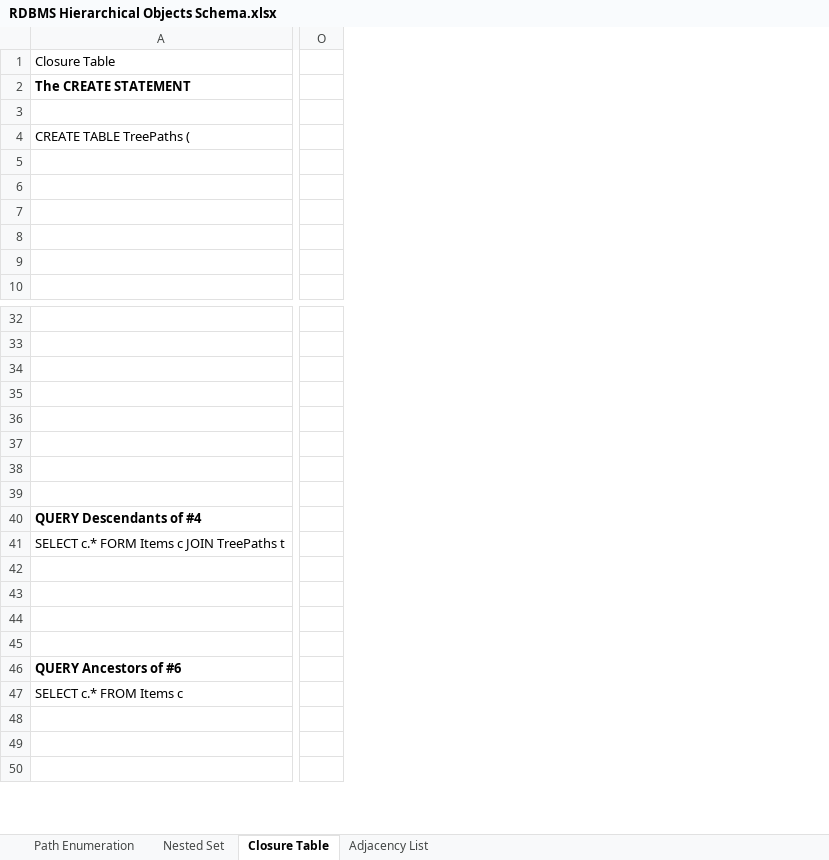
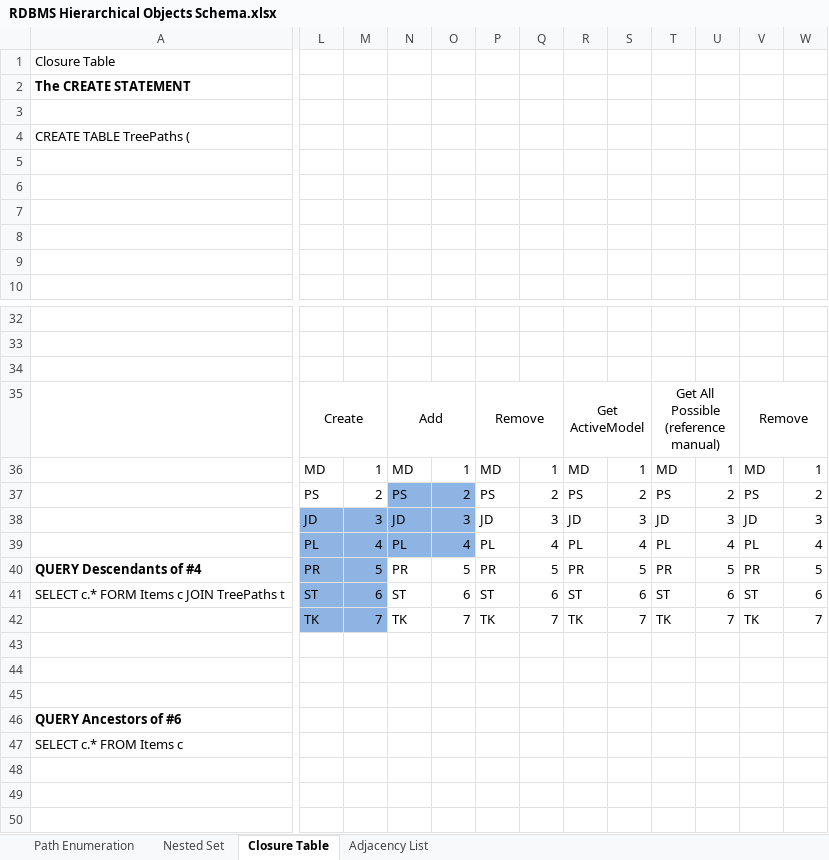
Before and after one commit to jspenc72/ubm, an Excel workbook: Documentation/Website Documentation Template/RDBMS Hierarchical Objects Schema.xlsx, sheet Closure Table, drawn as a sheet; only a part is shown, gaps mark what is left out; values as stored, in another font and other column widths than the file's, no borders; conditional formats not drawn; removed rows and columns are numbered as before the commit, all else as after; rows hold the shown columns only; the diff covers the shown part only; the diff names each change by its address in the sheet, - before the commit and + after, or states it on an @@ line.

```diff
--- a/Documentation/Website Documentation Template/RDBMS Hierarchical Objects Schema.xlsx (sheet Closure Table)
+++ b/Documentation/Website Documentation Template/RDBMS Hierarchical Objects Schema.xlsx (sheet Closure Table)
-column O, empty
+column L, rows 35-42: Create | MD | PS | JD | PL | PR | ST | TK
+column M, rows 36-42: 1 | 2 | 3 | 4 | 5 | 6 | 7
+column N, rows 35-42: Add | MD | PS | JD | PL | PR | ST | TK
+column O, rows 36-42: 1 | 2 | 3 | 4 | 5 | 6 | 7
+column P, rows 35-42: Remove | MD | PS | JD | PL | PR | ST | TK
+column Q, rows 36-42: 1 | 2 | 3 | 4 | 5 | 6 | 7
+column R, rows 35-42: Get ActiveModel | MD | PS | JD | PL | PR | ST | TK
+column S, rows 36-42: 1 | 2 | 3 | 4 | 5 | 6 | 7
+column T, rows 35-42: Get All Possible (reference manual) | MD | PS | JD | PL | PR | ST | TK
+column U, rows 36-42: 1 | 2 | 3 | 4 | 5 | 6 | 7
+column V, rows 35-42: Remove | MD | PS | JD | PL | PR | ST | TK
+column W, rows 36-42: 1 | 2 | 3 | 4 | 5 | 6 | 7
-row 38: (empty)
+row 38:  | JD | 3 | JD | 3 | JD | 3 | JD | 3 | JD | 3 | JD | 3
-row 39: (empty)
+row 39:  | PL | 4 | PL | 4 | PL | 4 | PL | 4 | PL | 4 | PL | 4
```
Also changed, not shown: 5 removed columns and cell formats elsewhere in this sheet, 1 other file.
